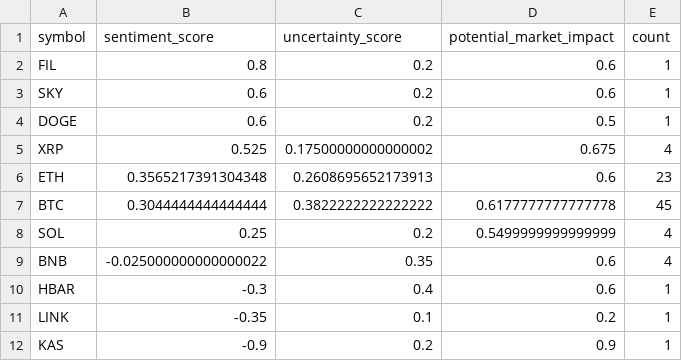
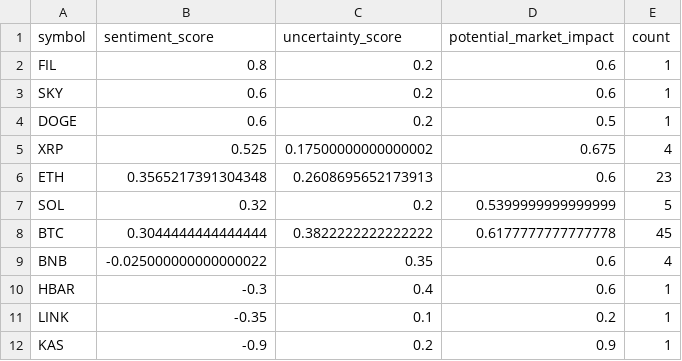
Before and after one commit to vd1371/vd1371.github.io, a CSV file: data/projects/recent_sentiment.csv, drawn as a sheet; removed rows and columns are numbered as before the commit, all else as after; the diff names each change by its address in the sheet, - before the commit and + after, or states it on an @@ line.

Commit message:
Update sentiment analysis

```diff
--- a/data/projects/recent_sentiment.csv
+++ b/data/projects/recent_sentiment.csv
+row 7: SOL | 0.32 | 0.2 | 0.5399999999999999 | 5
-row 8: SOL | 0.25 | 0.2 | 0.5499999999999999 | 4
```
Also changed, not shown: 1 other file.
